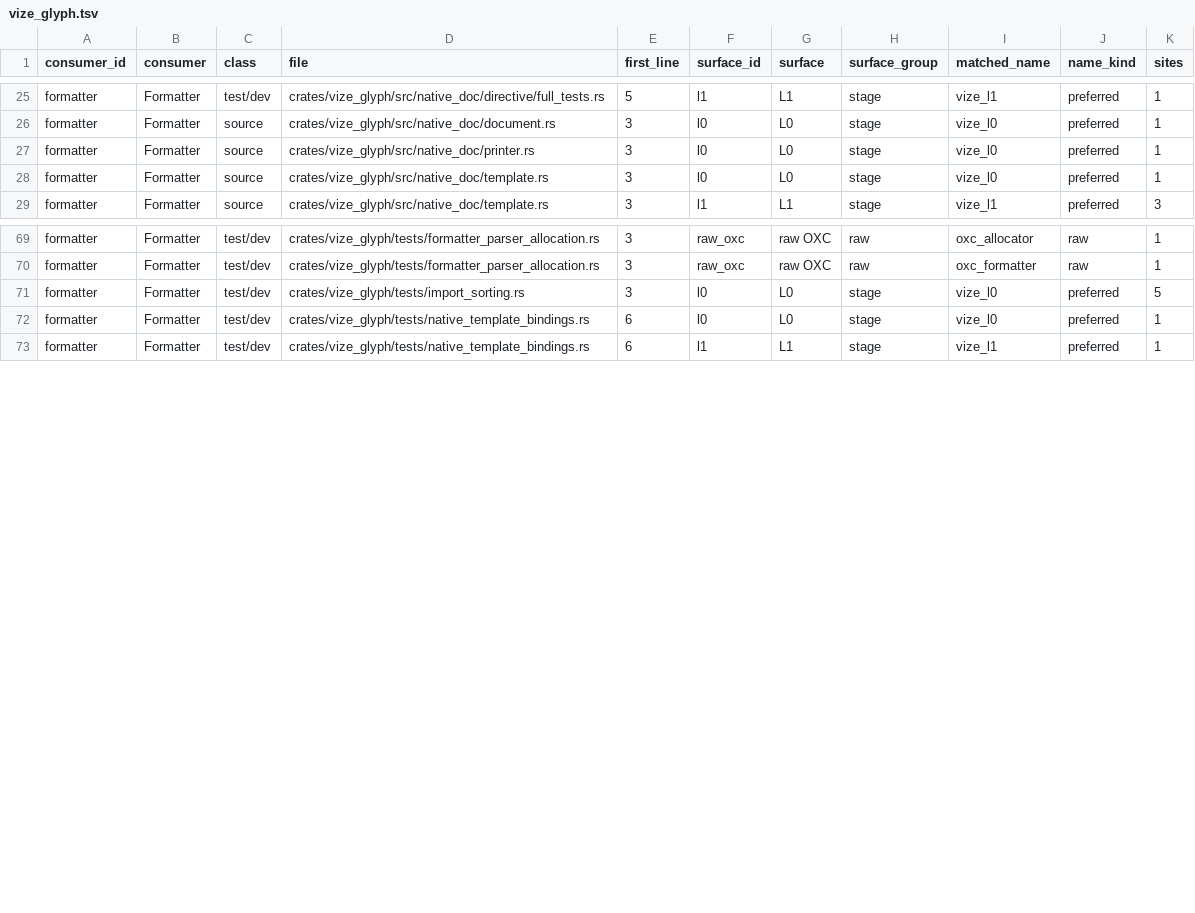
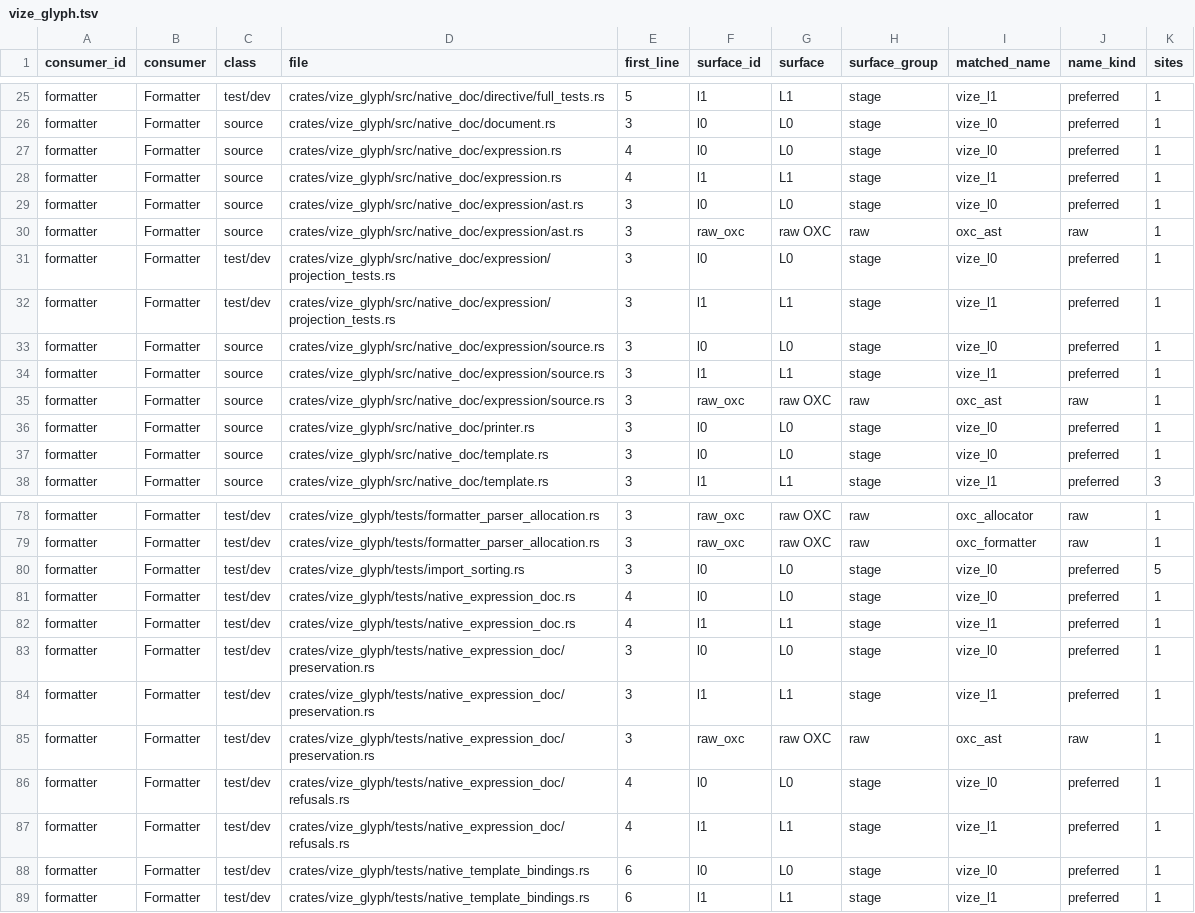
Before and after one commit to Hebilicious/vize, a TSV file: docs/davinci/plan/consumer-migration-surfaces/formatter/vize_glyph.tsv, drawn as a sheet; only a part is shown, gaps mark what is left out; the diff names each change by its address in the sheet, - before the commit and + after, or states it on an @@ line.

Commit message:
feat(glyph): build documents from retained native expressions (#7534)

```diff
--- a/docs/davinci/plan/consumer-migration-surfaces/formatter/vize_glyph.tsv
+++ b/docs/davinci/plan/consumer-migration-surfaces/formatter/vize_glyph.tsv
+row 27: formatter | Formatter | source | crates/vize_glyph/src/native_doc/expression.rs | 4 | l0 | L0 | stage | vize_l0 | preferred | 1
+row 28: formatter | Formatter | source | crates/vize_glyph/src/native_doc/expression.rs | 4 | l1 | L1 | stage | vize_l1 | preferred | 1
+row 29: formatter | Formatter | source | crates/vize_glyph/src/native_doc/expression/ast.rs | 3 | l0 | L0 | stage | vize_l0 | preferred | 1
+row 30: formatter | Formatter | source | crates/vize_glyph/src/native_doc/expression/ast.rs | 3 | raw_oxc | raw OXC | raw | oxc_ast | raw | 1
+row 31: formatter | Formatter | test/dev | crates/vize_glyph/src/native_doc/expression/projection_tests.rs | 3 | l0 | L0 | stage | vize_l0 | preferred | 1
+row 32: formatter | Formatter | test/dev | crates/vize_glyph/src/native_doc/expression/projection_tests.rs | 3 | l1 | L1 | stage | vize_l1 | preferred | 1
+row 33: formatter | Formatter | source | crates/vize_glyph/src/native_doc/expression/source.rs | 3 | l0 | L0 | stage | vize_l0 | preferred | 1
+row 34: formatter | Formatter | source | crates/vize_glyph/src/native_doc/expression/source.rs | 3 | l1 | L1 | stage | vize_l1 | preferred | 1
+row 35: formatter | Formatter | source | crates/vize_glyph/src/native_doc/expression/source.rs | 3 | raw_oxc | raw OXC | raw | oxc_ast | raw | 1
+row 81: formatter | Formatter | test/dev | crates/vize_glyph/tests/native_expression_doc.rs | 4 | l0 | L0 | stage | vize_l0 | preferred | 1
+row 82: formatter | Formatter | test/dev | crates/vize_glyph/tests/native_expression_doc.rs | 4 | l1 | L1 | stage | vize_l1 | preferred | 1
+row 83: formatter | Formatter | test/dev | crates/vize_glyph/tests/native_expression_doc/preservation.rs | 3 | l0 | L0 | stage | vize_l0 | preferred | 1
+row 84: formatter | Formatter | test/dev | crates/vize_glyph/tests/native_expression_doc/preservation.rs | 3 | l1 | L1 | stage | vize_l1 | preferred | 1
+row 85: formatter | Formatter | test/dev | crates/vize_glyph/tests/native_expression_doc/preservation.rs | 3 | raw_oxc | raw OXC | raw | oxc_ast | raw | 1
+row 86: formatter | Formatter | test/dev | crates/vize_glyph/tests/native_expression_doc/refusals.rs | 4 | l0 | L0 | stage | vize_l0 | preferred | 1
+row 87: formatter | Formatter | test/dev | crates/vize_glyph/tests/native_expression_doc/refusals.rs | 4 | l1 | L1 | stage | vize_l1 | preferred | 1
```
Also changed, not shown: 11 other files.
